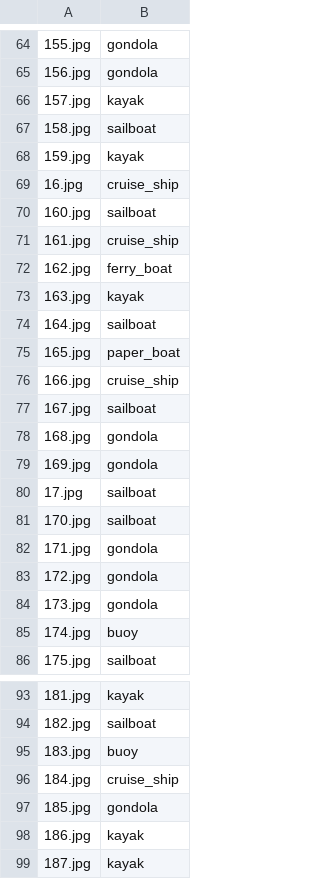
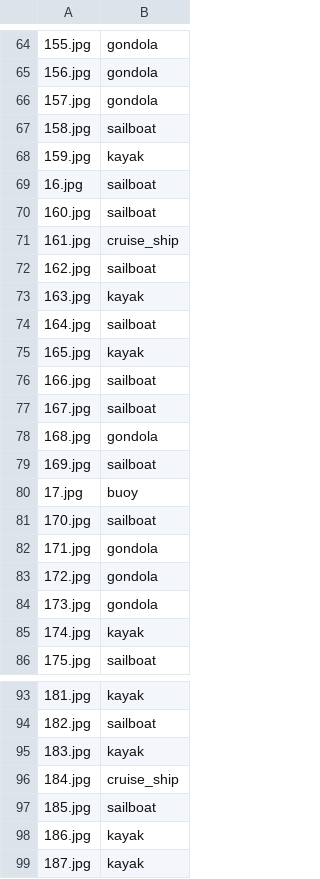
Before and after one commit to deep0892/dockship_project, a CSV file: Submissions/Boat_Type_Classification_submission.csv, drawn as a sheet; only a part is shown, gaps mark what is left out; the diff covers the shown part only; the diff names each change by its address in the sheet, - before the commit and + after, or states it on an @@ line.

Commit message:
Boat_Type_Classification_AI_Challenge

```diff
--- a/Submissions/Boat_Type_Classification_submission.csv
+++ b/Submissions/Boat_Type_Classification_submission.csv
-B66: kayak
+B66: gondola
-B69: cruise_ship
+B69: sailboat
-B72: ferry_boat
+B72: sailboat
-B75: paper_boat
+B75: kayak
-B76: cruise_ship
+B76: sailboat
-B79: gondola
+B79: sailboat
-B80: sailboat
+B80: buoy
-B85: buoy
+B85: kayak
-B95: buoy
+B95: kayak
-B97: gondola
+B97: sailboat
```
Also changed, not shown: 61 edited cells elsewhere in this file, 1 other file.
